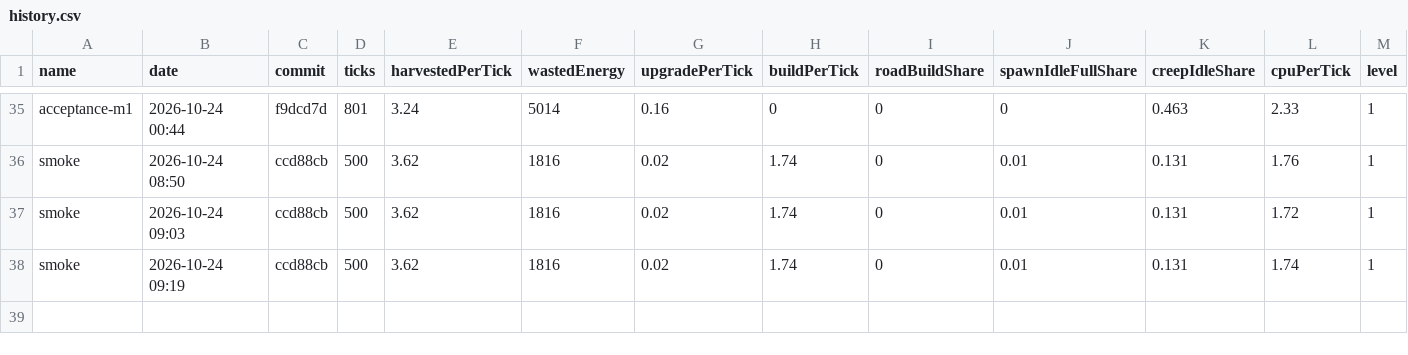
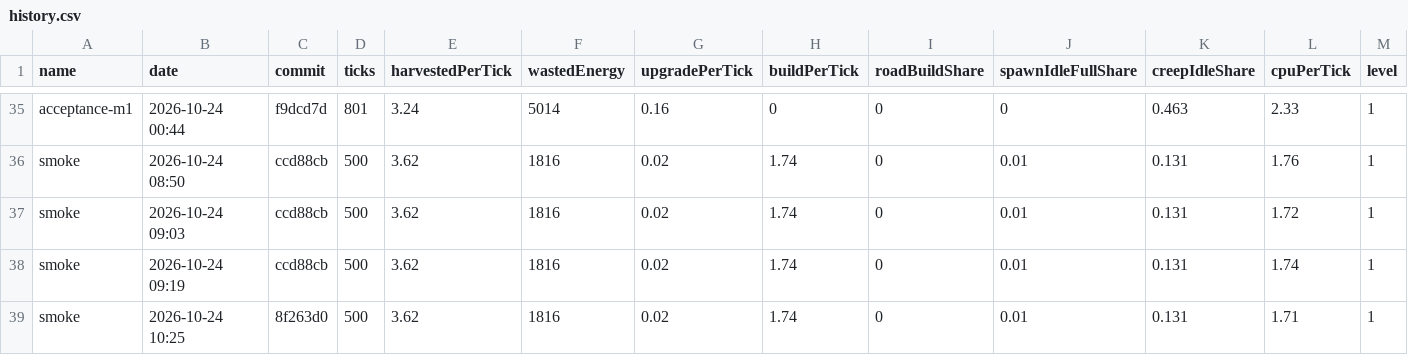
Before and after one commit to BurningBurrito/ScreepsAiSLP, a CSV file: reports/history.csv, drawn as a sheet; only a part is shown, gaps mark what is left out; rows hold the shown columns only; the diff names each change by its address in the sheet, - before the commit and + after, or states it on an @@ line.

```diff
--- a/reports/history.csv
+++ b/reports/history.csv
+row 39: smoke | 2026-10-24 10:25 | 8f263d0 | 500 | 3.62 | 1816 | 0.02 | 1.74 | 0 | 0.01 | 0.131 | 1.71 | 1
```
Also changed, not shown: 5 other files.
